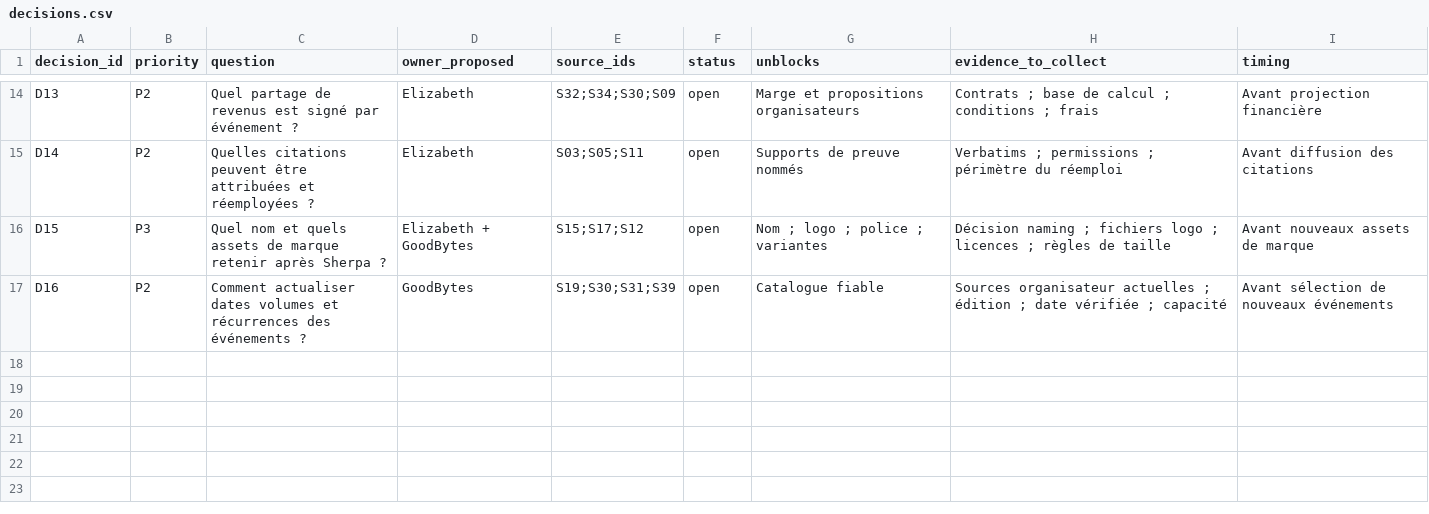
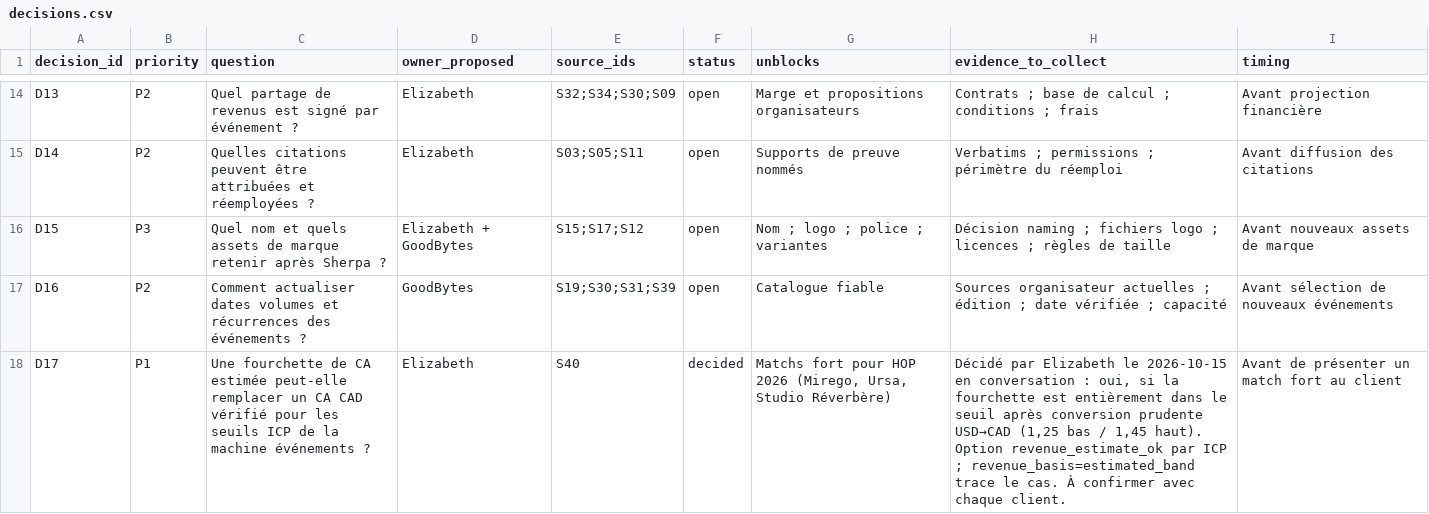
Before and after one commit to goodbytes-studio/betalabs, a CSV file: data/registers/decisions.csv, drawn as a sheet; only a part is shown, gaps mark what is left out.

```diff
--- a/data/registers/decisions.csv
+++ b/data/registers/decisions.csv
@@ -17 +17,2 @@
 "D16","P2","Comment actualiser dates volumes et récurrences des événements ?","GoodBytes","S19;S30;S31;S39","open","Catalogue fiable","Sources organisateur actuelles ; édition ; date vérifiée ; capacité","Avant sélection de nouveaux événements"
+"D17","P1","Une fourchette de CA estimée peut-elle remplacer un CA CAD vérifié pour les seuils ICP de la machine événements ?","Elizabeth","S40","decided","Matchs fort pour HOP 2026 (Mirego, Ursa, Studio Réverbère)","Décidé par Elizabeth le 2026-10-15 en conversation : oui, si la fourchette est entièrement dans le seuil après conversion prudente USD→CAD (1,25 bas / 1,45 haut). Option revenue_estimate_ok par ICP ; revenue_basis=estimated_band trace le cas. À confirmer avec chaque client.","Avant de présenter un match fort au client"
```
Also changed, not shown: 13 other files.
